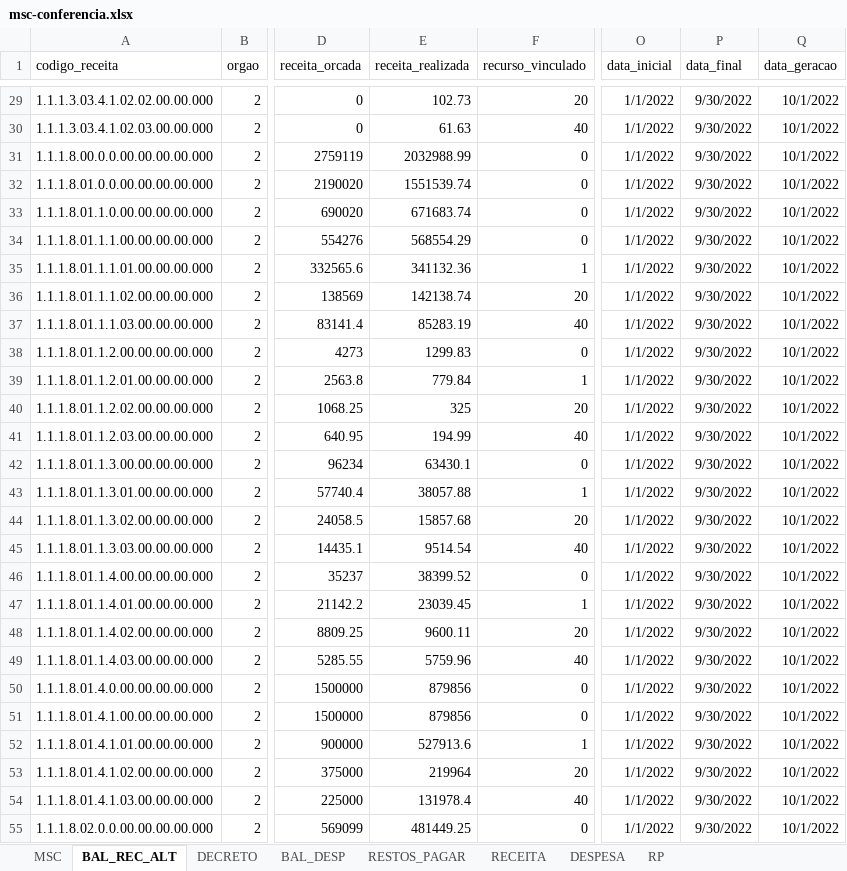
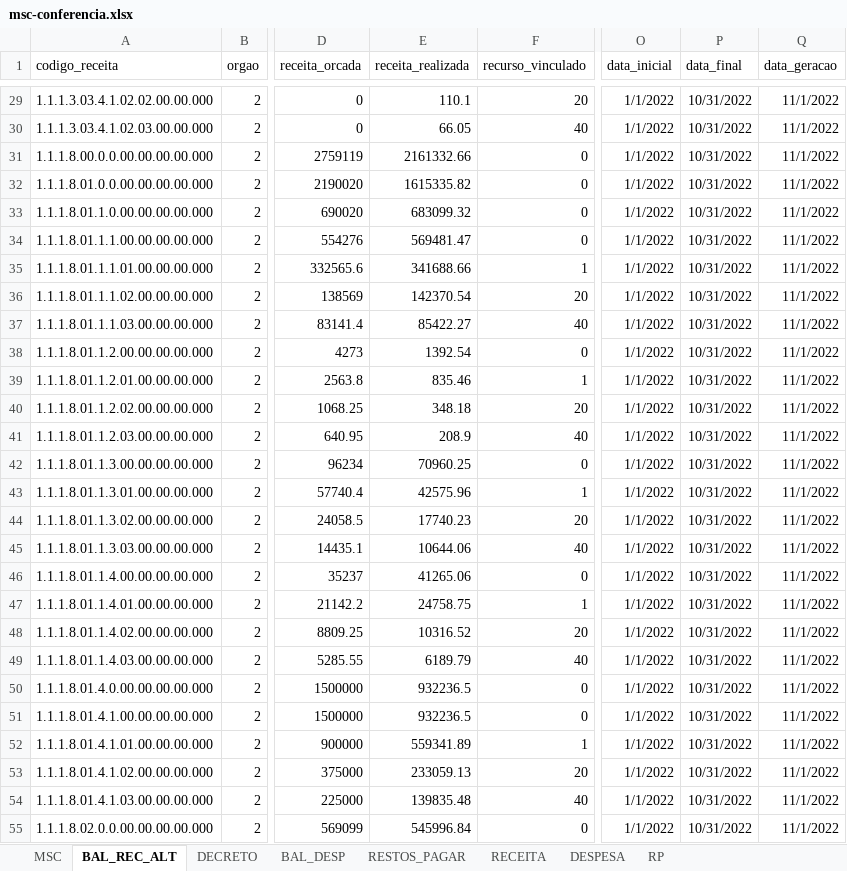
Before and after one commit to everton3x/msc-conferencia, an Excel workbook: msc-conferencia.xlsx, sheet BAL_REC_ALT, drawn as a sheet; only a part is shown, gaps mark what is left out; values as stored, in another font and other column widths than the file's, no borders; table styles not drawn; the diff covers the shown part only; the diff names each change by its address in the sheet, - before the commit and + after, or states it on an @@ line.

```diff
--- a/msc-conferencia.xlsx (sheet BAL_REC_ALT)
+++ b/msc-conferencia.xlsx (sheet BAL_REC_ALT)
-E29 (receita_realizada): 102.73
+E29 (receita_realizada): 110.1
-P29:P55 (data_final): 9/30/2022
+P29:P55 (data_final): 10/31/2022
-Q29:Q55 (data_geracao): 10/1/2022
+Q29:Q55 (data_geracao): 11/1/2022
-E30 (receita_realizada): 61.63
+E30 (receita_realizada): 66.05
-E31 (receita_realizada): 2032988.99
+E31 (receita_realizada): 2161332.66
-E32 (receita_realizada): 1551539.74
+E32 (receita_realizada): 1615335.82
-E33 (receita_realizada): 671683.74
+E33 (receita_realizada): 683099.32
-E34 (receita_realizada): 568554.29
+E34 (receita_realizada): 569481.47
-E35 (receita_realizada): 341132.36
+E35 (receita_realizada): 341688.66
-E36 (receita_realizada): 142138.74
+E36 (receita_realizada): 142370.54
-E37 (receita_realizada): 85283.19
+E37 (receita_realizada): 85422.27
-E38 (receita_realizada): 1299.83
+E38 (receita_realizada): 1392.54
-E39 (receita_realizada): 779.84
+E39 (receita_realizada): 835.46
-E40 (receita_realizada): 325
+E40 (receita_realizada): 348.18
-E41 (receita_realizada): 194.99
+E41 (receita_realizada): 208.9
-E42 (receita_realizada): 63430.1
+E42 (receita_realizada): 70960.25
-E43 (receita_realizada): 38057.88
+E43 (receita_realizada): 42575.96
-E44 (receita_realizada): 15857.68
+E44 (receita_realizada): 17740.23
-E45 (receita_realizada): 9514.54
+E45 (receita_realizada): 10644.06
-E46 (receita_realizada): 38399.52
+E46 (receita_realizada): 41265.06
-E47 (receita_realizada): 23039.45
+E47 (receita_realizada): 24758.75
-E48 (receita_realizada): 9600.11
+E48 (receita_realizada): 10316.52
-E49 (receita_realizada): 5759.96
+E49 (receita_realizada): 6189.79
-E50:E51 (receita_realizada): 879856
+E50:E51 (receita_realizada): 932236.5
-E52 (receita_realizada): 527913.6
+E52 (receita_realizada): 559341.89
-E53 (receita_realizada): 219964
+E53 (receita_realizada): 233059.13
-E54 (receita_realizada): 131978.4
+E54 (receita_realizada): 139835.48
-E55 (receita_realizada): 481449.25
+E55 (receita_realizada): 545996.84
```
Also changed, not shown: 2 added rows and 1395 edited cells elsewhere in this sheet, sheet MSC, sheet BAL_DESP, sheet DECRETO, sheet RESTOS_PAGAR, sheet DESPESA, sheet RECEITA, 1 more sheet, cache/balver.xlsx, cache/msc_atual.xlsx, 8 other files.
